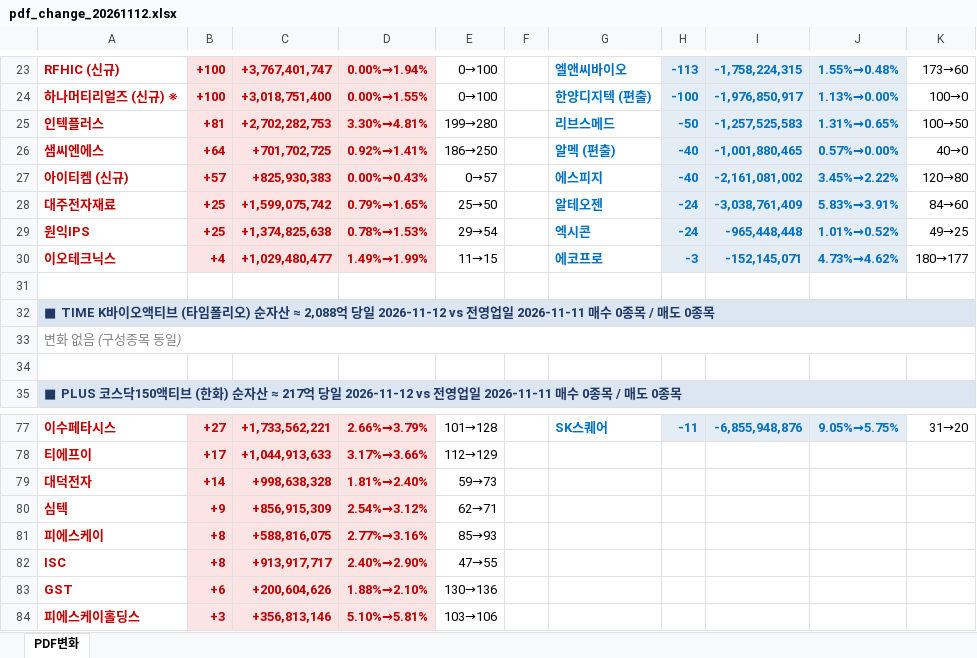
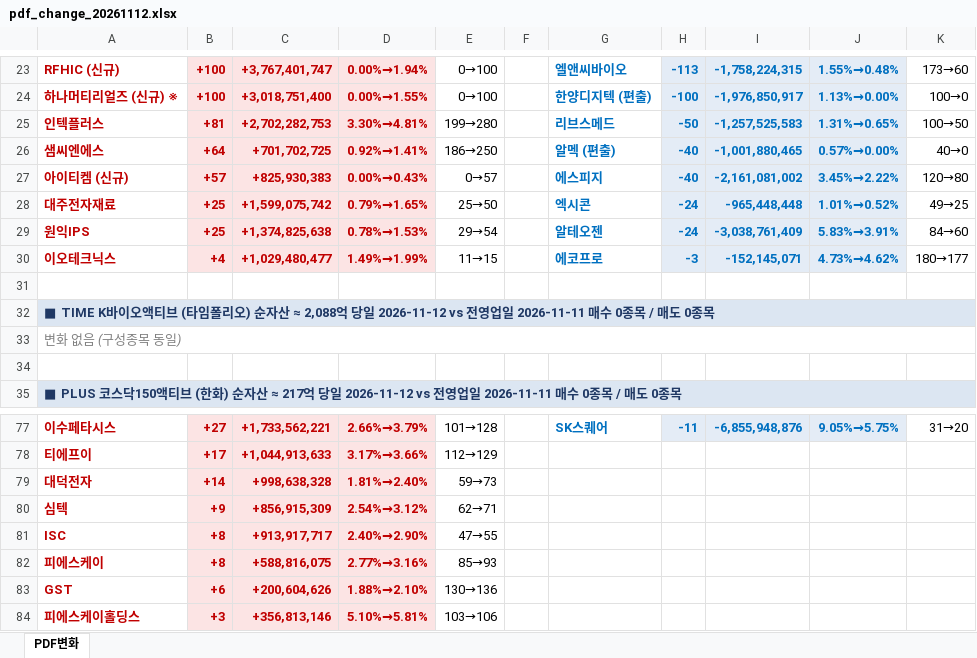
Before and after one commit to unrevr15/etf-reports, an Excel workbook: reports/pdf_change_20261112.xlsx, sheet PDF변화, drawn as a sheet; only a part is shown, gaps mark what is left out; values as stored, in another font and other column widths than the file's, no borders; the diff names each change by its address in the sheet, - before the commit and + after, or states it on an @@ line.

```diff
--- a/reports/pdf_change_20261112.xlsx (sheet PDF변화)
+++ b/reports/pdf_change_20261112.xlsx (sheet PDF변화)
-G28: 알테오젠
+G28: 엑시콘
-I28: -3,038,761,409
+I28: -965,448,448
-J28: 5.83%→3.91%
+J28: 1.01%→0.52%
-K28: 84→60
+K28: 49→25
-G29: 엑시콘
+G29: 알테오젠
-I29: -965,448,448
+I29: -3,038,761,409
-J29: 1.01%→0.52%
+J29: 5.83%→3.91%
-K29: 49→25
+K29: 84→60
@@ row 82 moved to row 81: ISC @@
```
Also changed, not shown: reports/pdf_rolling5_20261112.xlsx.
